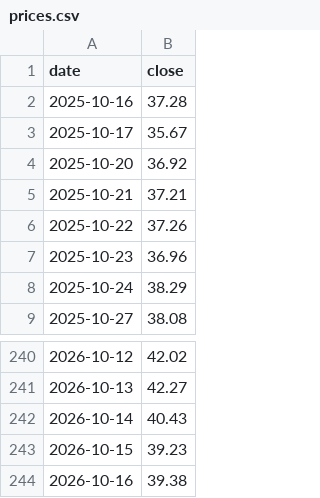
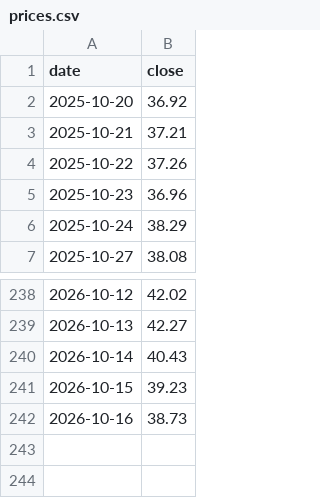
Before and after one commit to frk618-ship-it/claude, a CSV file: data/financials/300706.SZ/prices.csv, drawn as a sheet; only a part is shown, gaps mark what is left out.

```diff
--- a/data/financials/300706.SZ/prices.csv
+++ b/data/financials/300706.SZ/prices.csv
@@ -1,4 +1,2 @@
 date,close
-2025-10-16,37.28
-2025-10-17,35.67
 2025-10-20,36.92
@@ -243,2 +241,2 @@ date,close
 2026-10-15,39.23
-2026-10-16,39.38
+2026-10-16,38.73
```
Also changed, not shown: data/financials/300666.SZ/prices.csv, data/financials/5706.T/prices.csv, 24 other files.
